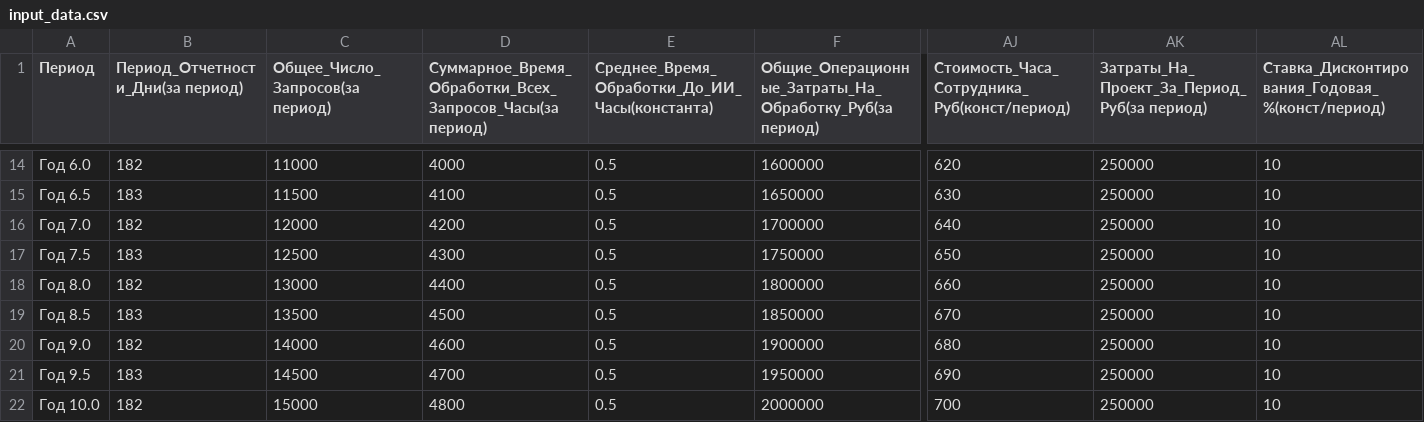
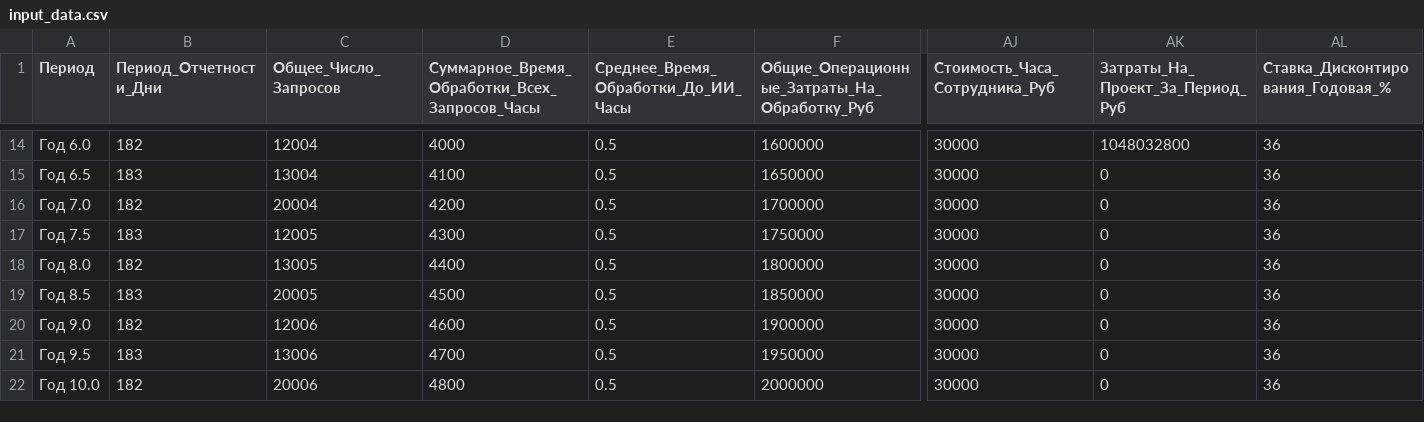
Before and after one commit to VolkovIlia/AI-TEST-ROI, a CSV file: input_data.csv, drawn as a sheet; only a part is shown, gaps mark what is left out; the diff covers the shown part only; the diff names each change by its address in the sheet, - before the commit and + after, or states it on an @@ line.

```diff
--- a/input_data.csv
+++ b/input_data.csv
-B1: Период_Отчетности_Дни(за период)
+B1: Период_Отчетности_Дни
-C1: Общее_Число_Запросов(за период)
+C1: Общее_Число_Запросов
-D1: Суммарное_Время_Обработки_Всех_Запросов_Часы(за период)
+D1: Суммарное_Время_Обработки_Всех_Запросов_Часы
-E1: Среднее_Время_Обработки_До_ИИ_Часы(константа)
+E1: Среднее_Время_Обработки_До_ИИ_Часы
-F1: Общие_Операционные_Затраты_На_Обработку_Руб(за период)
+F1: Общие_Операционные_Затраты_На_Обработку_Руб
-AJ1: Стоимость_Часа_Сотрудника_Руб(конст/период)
+AJ1: Стоимость_Часа_Сотрудника_Руб
-AK1: Затраты_На_Проект_За_Период_Руб(за период)
+AK1: Затраты_На_Проект_За_Период_Руб
-AL1: Ставка_Дисконтирования_Годовая_%(конст/период)
+AL1: Ставка_Дисконтирования_Годовая_%
-C14 (Общее_Число_Запросов): 11000
+C14 (Общее_Число_Запросов): 12004
-AJ14 (Стоимость_Часа_Сотрудника_Руб): 620
+AJ14 (Стоимость_Часа_Сотрудника_Руб): 30000
-AK14 (Затраты_На_Проект_За_Период_Руб): 250000
+AK14 (Затраты_На_Проект_За_Период_Руб): 1048032800
-AL14:AL22 (Ставка_Дисконтирования_Годовая_%): 10
+AL14:AL22 (Ставка_Дисконтирования_Годовая_%): 36
-C15 (Общее_Число_Запросов): 11500
+C15 (Общее_Число_Запросов): 13004
-AJ15 (Стоимость_Часа_Сотрудника_Руб): 630
+AJ15 (Стоимость_Часа_Сотрудника_Руб): 30000
-AK15:AK22 (Затраты_На_Проект_За_Период_Руб): 250000
+AK15:AK22 (Затраты_На_Проект_За_Период_Руб): 0
-C16 (Общее_Число_Запросов): 12000
+C16 (Общее_Число_Запросов): 20004
-AJ16 (Стоимость_Часа_Сотрудника_Руб): 640
+AJ16 (Стоимость_Часа_Сотрудника_Руб): 30000
-C17 (Общее_Число_Запросов): 12500
+C17 (Общее_Число_Запросов): 12005
-AJ17 (Стоимость_Часа_Сотрудника_Руб): 650
+AJ17 (Стоимость_Часа_Сотрудника_Руб): 30000
-C18 (Общее_Число_Запросов): 13000
+C18 (Общее_Число_Запросов): 13005
-AJ18 (Стоимость_Часа_Сотрудника_Руб): 660
+AJ18 (Стоимость_Часа_Сотрудника_Руб): 30000
-C19 (Общее_Число_Запросов): 13500
+C19 (Общее_Число_Запросов): 20005
-AJ19 (Стоимость_Часа_Сотрудника_Руб): 670
+AJ19 (Стоимость_Часа_Сотрудника_Руб): 30000
-C20 (Общее_Число_Запросов): 14000
+C20 (Общее_Число_Запросов): 12006
-AJ20 (Стоимость_Часа_Сотрудника_Руб): 680
+AJ20 (Стоимость_Часа_Сотрудника_Руб): 30000
-C21 (Общее_Число_Запросов): 14500
+C21 (Общее_Число_Запросов): 13006
-AJ21 (Стоимость_Часа_Сотрудника_Руб): 690
+AJ21 (Стоимость_Часа_Сотрудника_Руб): 30000
-C22 (Общее_Число_Запросов): 15000
+C22 (Общее_Число_Запросов): 20006
-AJ22 (Стоимость_Часа_Сотрудника_Руб): 700
+AJ22 (Стоимость_Часа_Сотрудника_Руб): 30000
```
Also changed, not shown: 76 edited cells elsewhere in this file, 2 other files.
